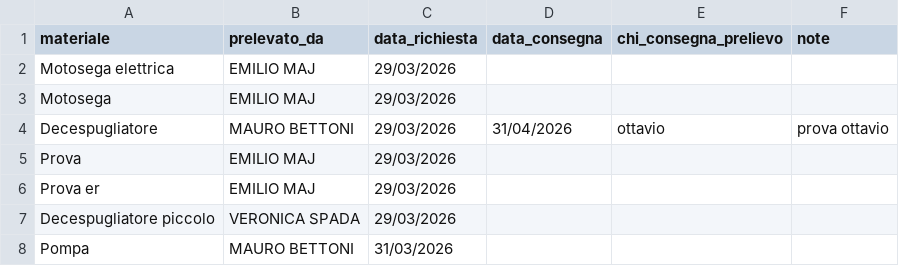
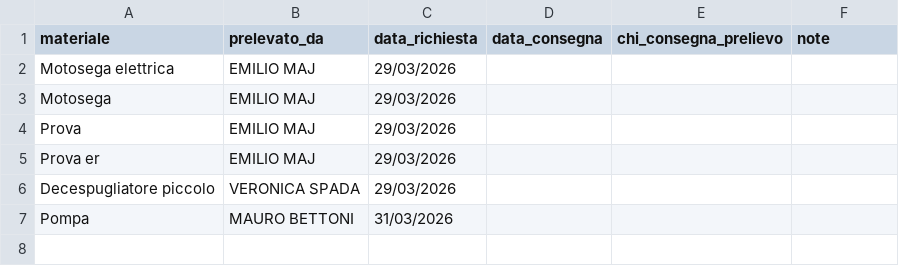
Before and after one commit to emiliomaj60-lang/prot_civ_vas, a CSV file: dati/prelievi.csv, drawn as a sheet.

Commit message:
Aggiornamento iscritto

```diff
--- a/dati/prelievi.csv
+++ b/dati/prelievi.csv
@@ -3,3 +3,2 @@ Motosega elettrica,EMILIO MAJ,29/03/2026,,,
 Motosega,EMILIO MAJ,29/03/2026,,,
-Decespugliatore,MAURO BETTONI,29/03/2026,31/04/2026,ottavio,prova ottavio
 Prova,EMILIO MAJ,29/03/2026,,,
```
